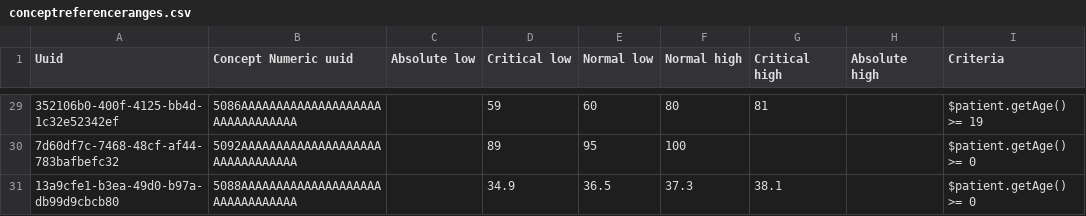
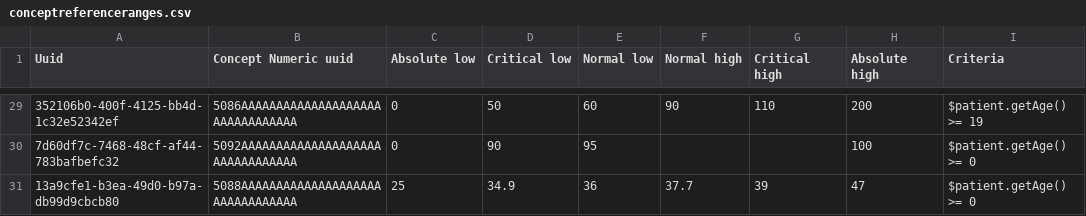
Before and after one commit to openmrs/openmrs-content-referenceapplication-demo, a CSV file: configuration/backend_configuration/conceptreferencerange/conceptreferenceranges.csv, drawn as a sheet; only a part is shown, gaps mark what is left out; the diff covers the shown part only; the diff names each change by its address in the sheet, - before the commit and + after, or states it on an @@ line.

```diff
--- a/configuration/backend_configuration/conceptreferencerange/conceptreferenceranges.csv
+++ b/configuration/backend_configuration/conceptreferencerange/conceptreferenceranges.csv
-C29:C30 (Absolute low): (empty)
+C29:C30 (Absolute low): 0
-D29 (Critical low): 59
+D29 (Critical low): 50
-F29 (Normal high): 80
+F29 (Normal high): 90
-G29 (Critical high): 81
+G29 (Critical high): 110
-H29 (Absolute high): (empty)
+H29 (Absolute high): 200
-D30 (Critical low): 89
+D30 (Critical low): 90
-F30 (Normal high): 100
+F30 (Normal high): (empty)
-H30 (Absolute high): (empty)
+H30 (Absolute high): 100
-C31 (Absolute low): (empty)
+C31 (Absolute low): 25
-E31 (Normal low): 36.5
+E31 (Normal low): 36
-F31 (Normal high): 37.3
+F31 (Normal high): 37.7
-G31 (Critical high): 38.1
+G31 (Critical high): 39
-H31 (Absolute high): (empty)
+H31 (Absolute high): 47
```
Also changed, not shown: 37 edited cells elsewhere in this file.
